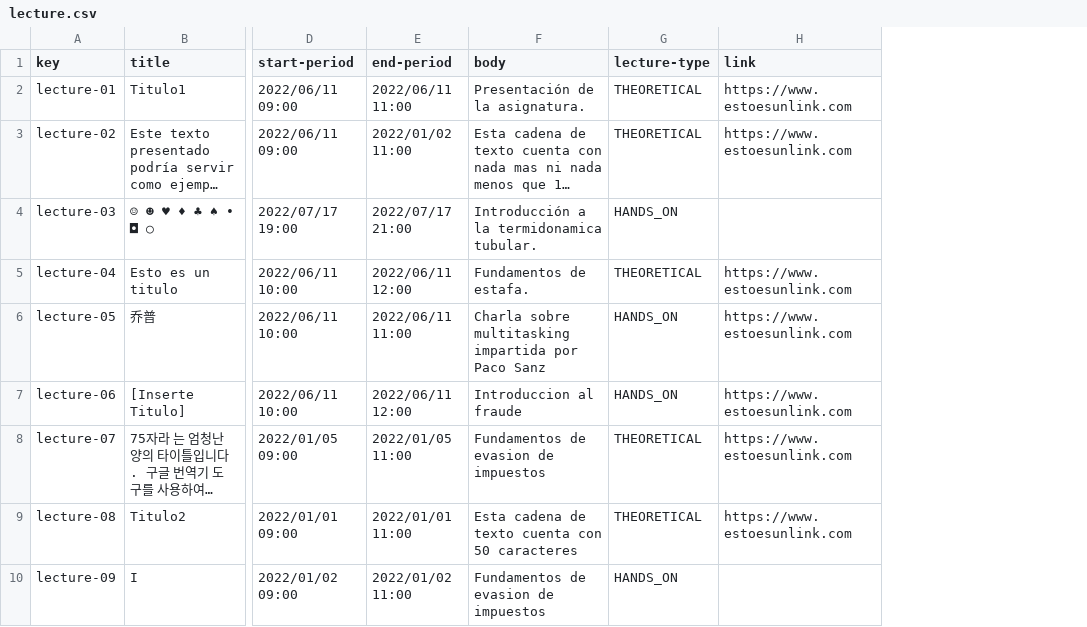
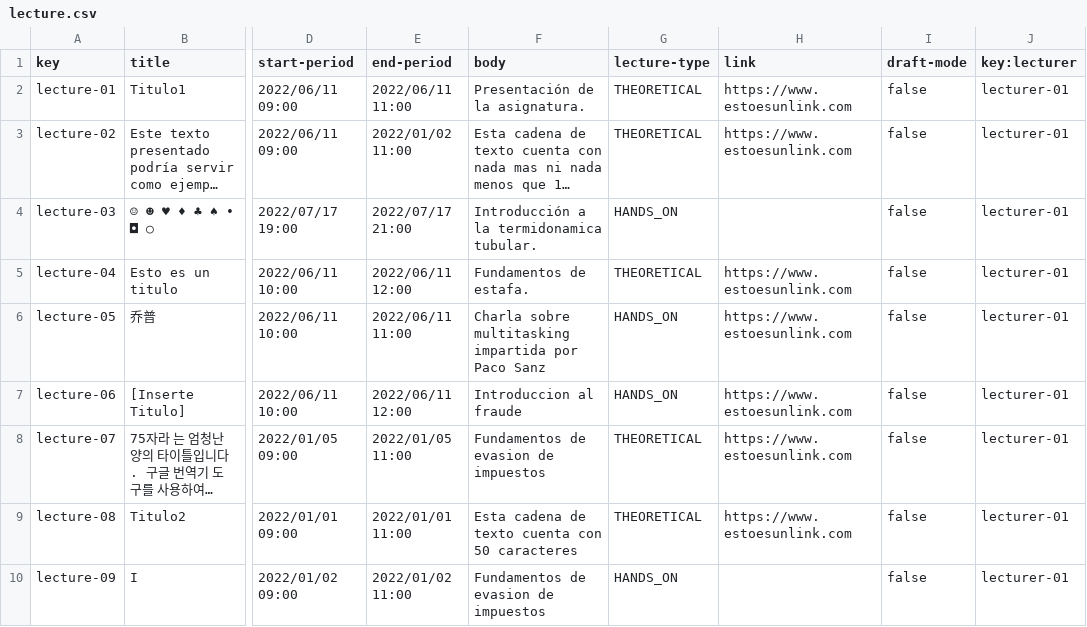
Before and after one commit to DP2-L1/ACME-L3-D03, a CSV file: src/main/webapp/WEB-INF/resources/sample-data/lecture.csv, drawn as a sheet; only a part is shown, gaps mark what is left out; long unchanged cells end in …; the diff names each change by its address in the sheet, - before the commit and + after, or states it on an @@ line.

```diff
--- a/src/main/webapp/WEB-INF/resources/sample-data/lecture.csv
+++ b/src/main/webapp/WEB-INF/resources/sample-data/lecture.csv
+column I (draft-mode), rows 2-10: all false
+column J (key:lecturer), rows 2-10: all lecturer-01
```
Also changed, not shown: 33 other files.
